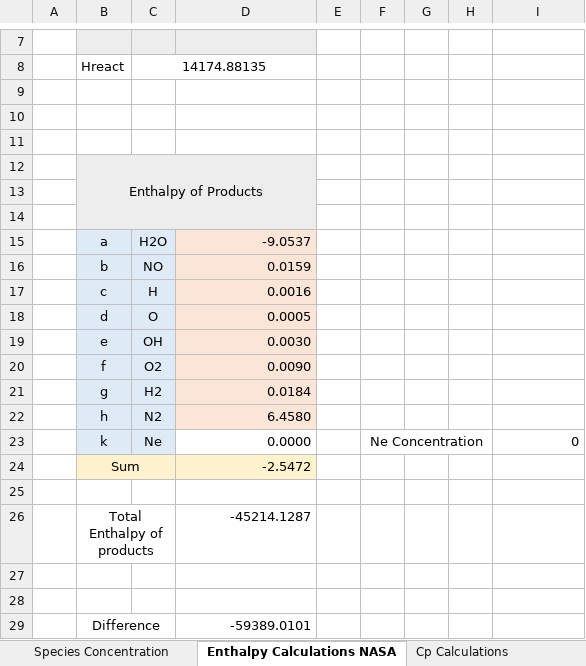
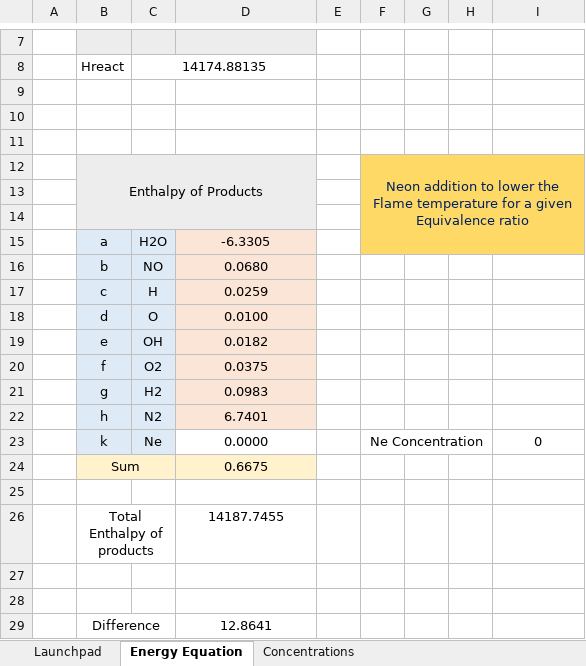
Before and after one commit to PreetDulla/chemX, an Excel workbook: Application/chemX.xlsm, sheet Energy Equation, drawn as a sheet; only a part is shown, gaps mark what is left out; values as stored, in another font and other column widths than the file's, no borders; charts and pictures and conditional formats not drawn; the diff names each change by its address in the sheet, - before the commit and + after, or states it on an @@ line.

```diff
--- a/Application/chemX.xlsm (sheet Energy Equation)
+++ b/Application/chemX.xlsm (sheet Energy Equation)
-sheet tab: Species Concentration
+sheet tab: Launchpad
-sheet tab: Enthalpy Calculations NASA
+sheet tab: Energy Equation
-F12: (empty)
+F12: Neon addition to lower the Flame temperature for a given Equivalence ratio
-F12:I15 fill: none
+F12:I15 fill: #FFD966
+F12:I15 merged
-D15: -9.0537
+D15: -6.3305
-D15:D24 alignment: right
+D15:D24 alignment: center
-D16: 0.0159
+D16: 0.0680
-D17: 0.0016
+D17: 0.0259
-D18: 0.0005
+D18: 0.0100
-D19: 0.0030
+D19: 0.0182
-D20: 0.0090
+D20: 0.0375
-D21: 0.0184
+D21: 0.0983
-D22: 6.4580
+D22: 6.7401
-I23 alignment: right
+I23 alignment: center
-D24: -2.5472
+D24: 0.6675
-D26: -45214.1287
+D26: 14187.7455
-D26 alignment: right
+D26 alignment: center
-D29: -59389.0101
+D29: 12.8641
-D29 alignment: right
+D29 alignment: center
```
Also changed, not shown: sheet Results, sheet Cp,Enthalpy,Entropy Calculation, sheet Launchpad, sheet Concentrations, sheet Kp Calculations, other sheet tabs, formulas that keep their value, charts or pictures.
